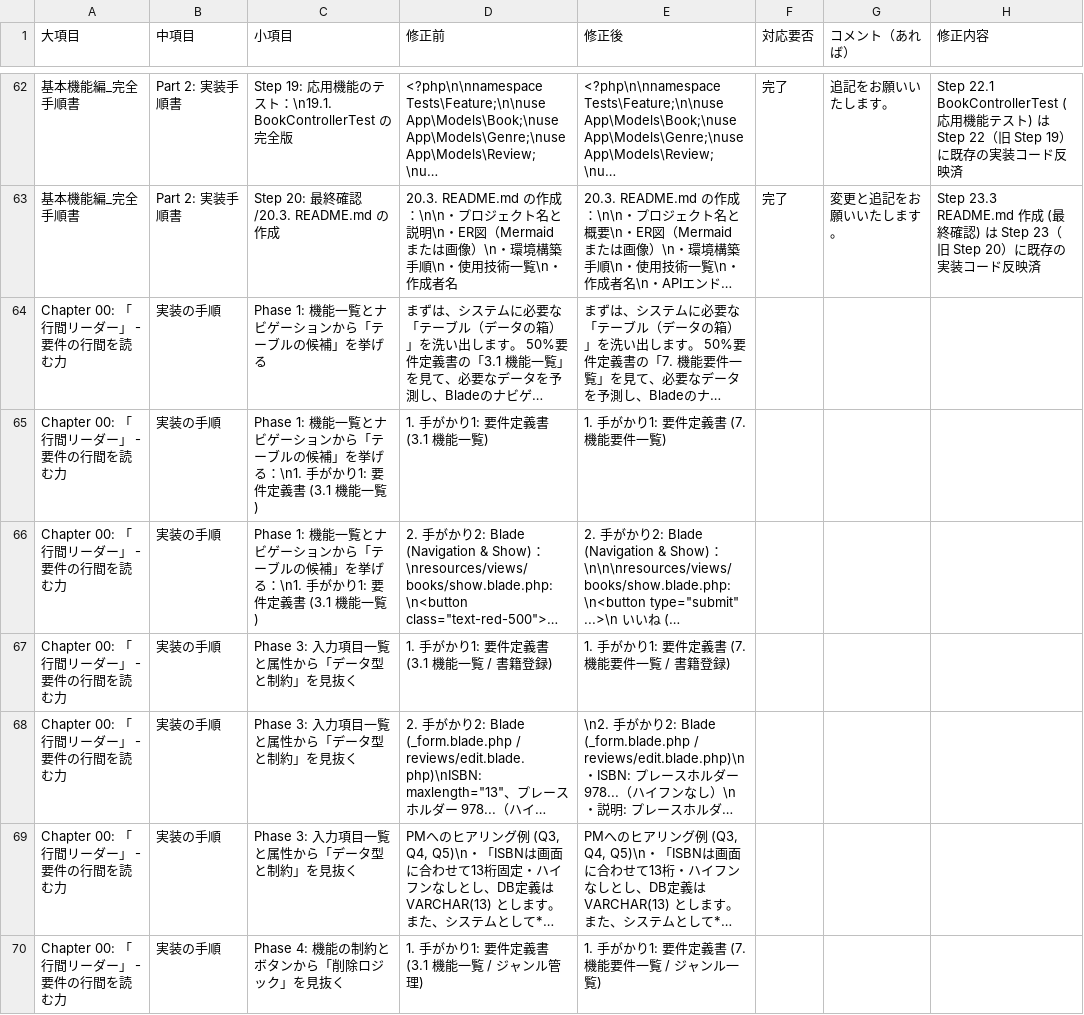
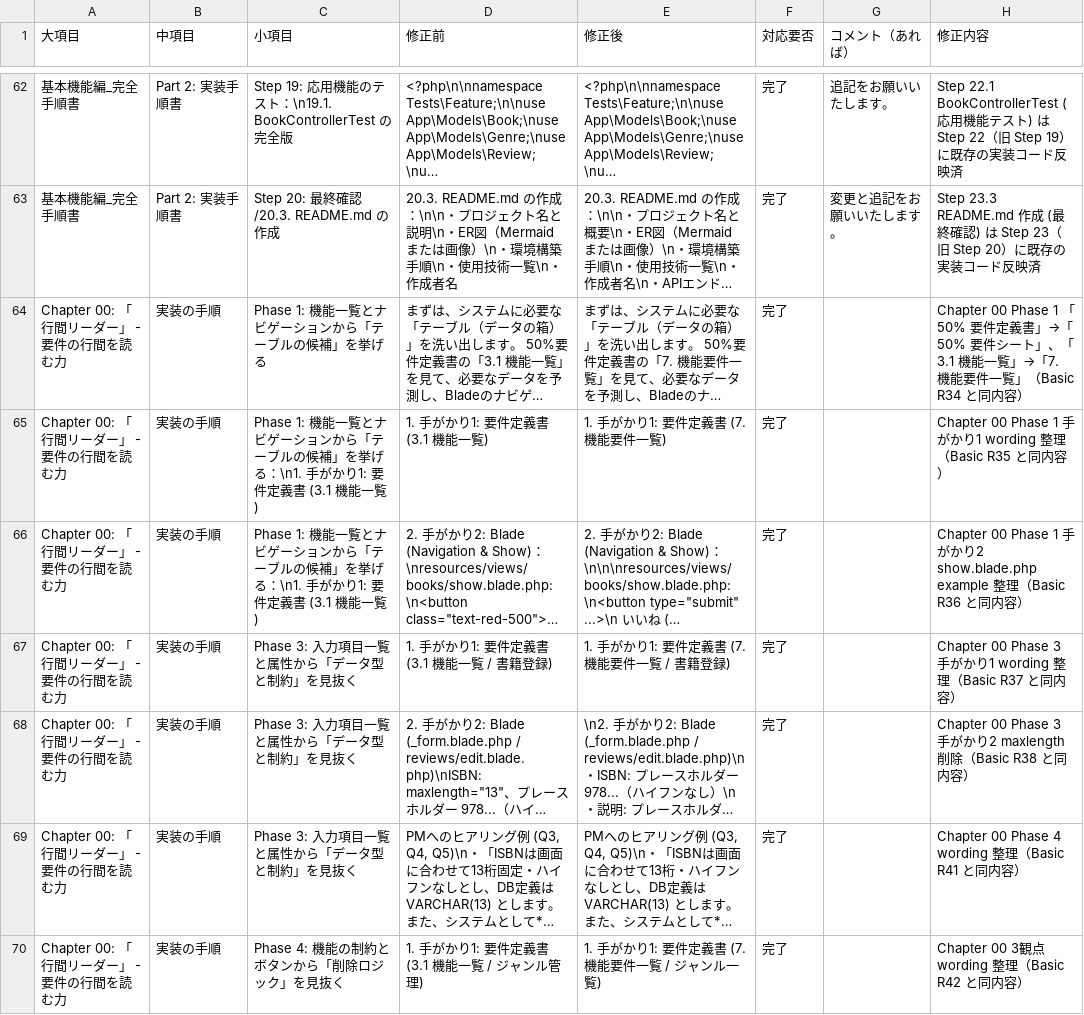
Before and after one commit to coachtech-material/ExampleAnswer-mockcase-BookShelf, a TSV file: 関連ドキュメント/採点者フィードバック/Advance_復習教材(各Chapter + 完全手順書).tsv, drawn as a sheet; only a part is shown, gaps mark what is left out; long unchanged cells end in …; the diff covers the shown part only; the diff names each change by its address in the sheet, - before the commit and + after, or states it on an @@ line.

```diff
--- a/関連ドキュメント/採点者フィードバック/Advance_復習教材(各Chapter + 完全手順書).tsv
+++ b/関連ドキュメント/採点者フィードバック/Advance_復習教材(各Chapter + 完全手順書).tsv
-F64:F70 (対応要否): (empty)
+F64:F70 (対応要否): 完了
-H64 (修正内容): (empty)
+H64 (修正内容): Chapter 00 Phase 1 「50% 要件定義書」→「50% 要件シート」、「3.1 機能一覧」→「7. 機能要件一覧」（Basic R34 と同内容）
-H65 (修正内容): (empty)
+H65 (修正内容): Chapter 00 Phase 1 手がかり1 wording 整理（Basic R35 と同内容）
-H66 (修正内容): (empty)
+H66 (修正内容): Chapter 00 Phase 1 手がかり2 show.blade.php example 整理（Basic R36 と同内容）
-H67 (修正内容): (empty)
+H67 (修正内容): Chapter 00 Phase 3 手がかり1 wording 整理（Basic R37 と同内容）
-H68 (修正内容): (empty)
+H68 (修正内容): Chapter 00 Phase 3 手がかり2 maxlength 削除（Basic R38 と同内容）
-H69 (修正内容): (empty)
+H69 (修正内容): Chapter 00 Phase 4 wording 整理（Basic R41 と同内容）
-H70 (修正内容): (empty)
+H70 (修正内容): Chapter 00 3観点 wording 整理（Basic R42 と同内容）
```
Also changed, not shown: 78 edited cells elsewhere in this file, 関連ドキュメント/採点者フィードバック/Basic_復習教材(各Chapter + 完全手順書).tsv, 5 other files.
